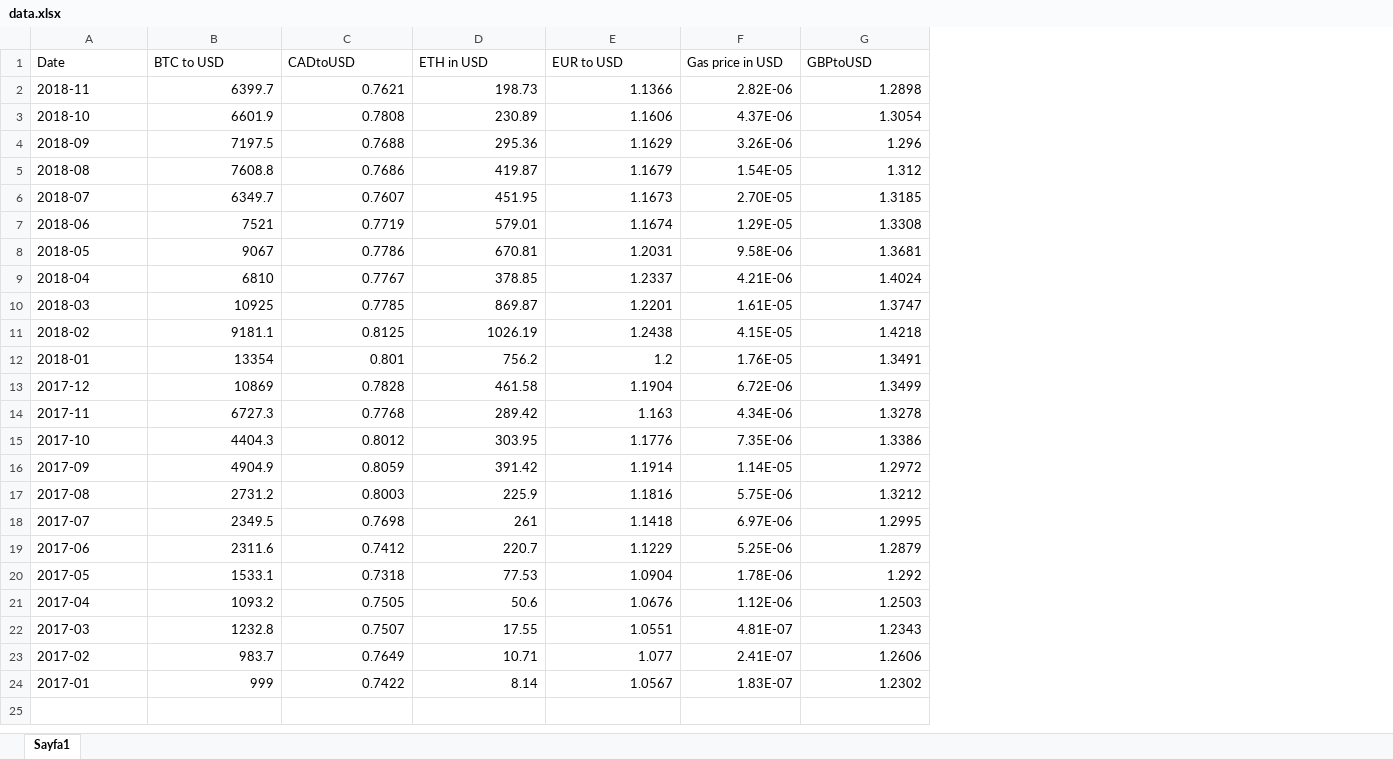
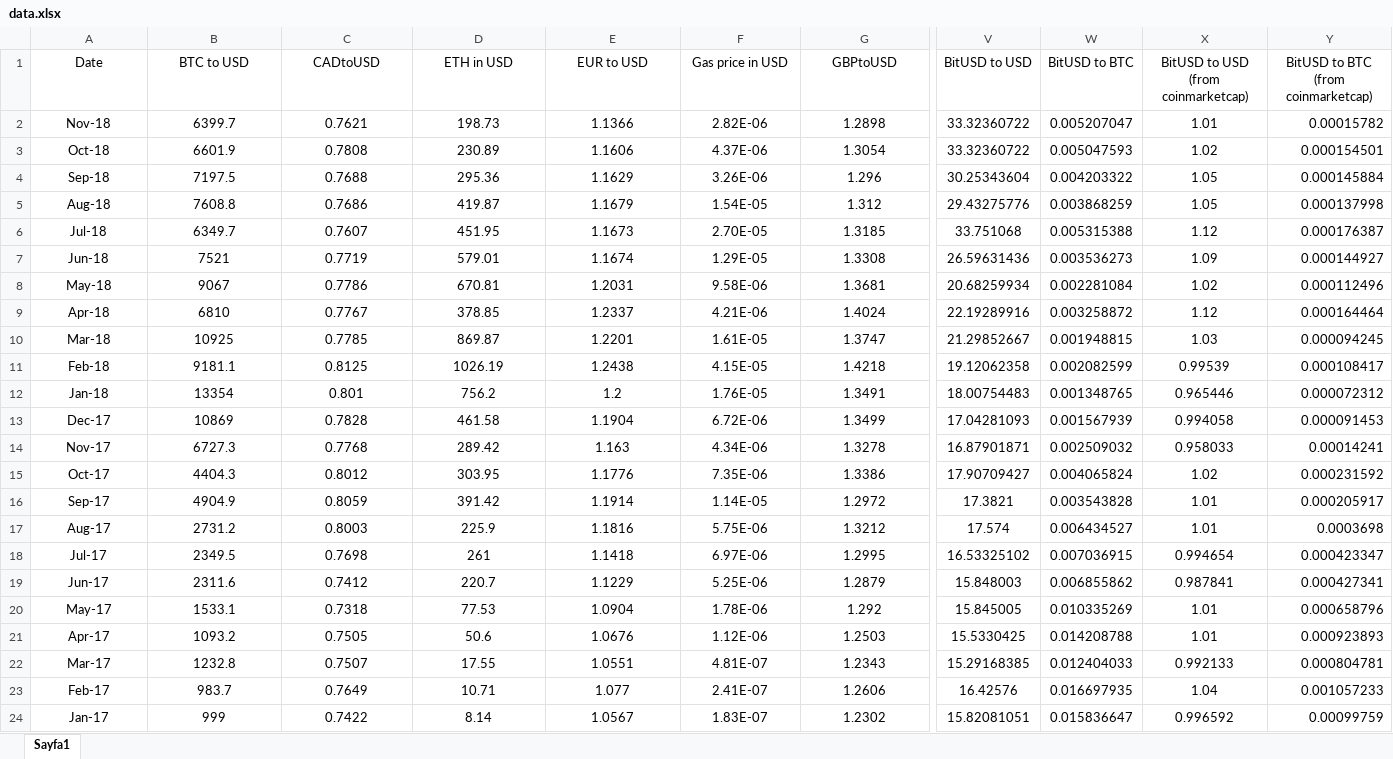
Before and after one commit to mahsamoosavi/Stable-Coin, an Excel workbook: stable-coin-paper/Plots_data/data.xlsx, sheet Sayfa1, drawn as a sheet; only a part is shown, gaps mark what is left out; values as stored, in another font and other column widths than the file's, no borders; the diff covers the shown part only; the diff names each change by its address in the sheet, - before the commit and + after, or states it on an @@ line.

Commit message:
Update the data sheet + Another BitUSD plot added

```diff
--- a/stable-coin-paper/Plots_data/data.xlsx (sheet Sayfa1)
+++ b/stable-coin-paper/Plots_data/data.xlsx (sheet Sayfa1)
+column V (BitUSD to USD), rows 2-24: 33.32360722 | 33.32360722 | 30.25343604 | 29.43275776 | 33.751068 | 26.59631436 | 20.68259934 | 22.19289916 | 21.29852667 | 19.12062358 | 18.00754483 | 17.04281093 | 16.87901871 | 17.90709427 | 17.3821 | 17.574 | 16.53325102 | 15.848003 | 15.845005 | 15.5330425 | 15.29168385 | 16.42576 | 15.82081051
+column W (BitUSD to BTC), rows 2-24: 0.005207047 | 0.005047593 | 0.004203322 | 0.003868259 | 0.005315388 | 0.003536273 | 0.002281084 | 0.003258872 | 0.001948815 | 0.002082599 | 0.001348765 | 0.001567939 | 0.002509032 | 0.004065824 | 0.003543828 | 0.006434527 | 0.007036915 | 0.006855862 | 0.010335269 | 0.014208788 | 0.012404033 | 0.016697935 | 0.015836647
+column X, rows 1-24: BitUSD to USD (from coinmarketcap) | 1.01 | 1.02 | 1.05 | 1.05 | 1.12 | 1.09 | 1.02 | 1.12 | 1.03 | 0.99539 | 0.965446 | 0.994058 | 0.958033 | 1.02 | 1.01 | 1.01 | 0.994654 | 0.987841 | 1.01 | 1.01 | 0.992133 | 1.04 | 0.996592
+column Y, rows 1-24: BitUSD to BTC (from coinmarketcap) | 0.00015782 | 0.000154501 | 0.000145884 | 0.000137998 | 0.000176387 | 0.000144927 | 0.000112496 | 0.000164464 | 0.000094245 | 0.000108417 | 0.000072312 | 0.000091453 | 0.00014241 | 0.000231592 | 0.000205917 | 0.0003698 | 0.000423347 | 0.000427341 | 0.000658796 | 0.000923893 | 0.000804781 | 0.001057233 | 0.00099759
-A1:G1 alignment: left
+A1:G1 alignment: center
-A2 (Date): 2018-11
+A2 (Date): Nov-18
-A2:A24 alignment: left
+A2:A24 alignment: center
-B2:G24 alignment: right
+B2:G24 alignment: center
-A3 (Date): 2018-10
+A3 (Date): Oct-18
-A4 (Date): 2018-09
+A4 (Date): Sep-18
-A5 (Date): 2018-08
+A5 (Date): Aug-18
-A6 (Date): 2018-07
+A6 (Date): Jul-18
-A7 (Date): 2018-06
+A7 (Date): Jun-18
-A8 (Date): 2018-05
+A8 (Date): May-18
-A9 (Date): 2018-04
+A9 (Date): Apr-18
-A10 (Date): 2018-03
+A10 (Date): Mar-18
-A11 (Date): 2018-02
+A11 (Date): Feb-18
-A12 (Date): 2018-01
+A12 (Date): Jan-18
-A13 (Date): 2017-12
+A13 (Date): Dec-17
-A14 (Date): 2017-11
+A14 (Date): Nov-17
-A15 (Date): 2017-10
+A15 (Date): Oct-17
-A16 (Date): 2017-09
+A16 (Date): Sep-17
-A17 (Date): 2017-08
+A17 (Date): Aug-17
-A18 (Date): 2017-07
+A18 (Date): Jul-17
-A19 (Date): 2017-06
+A19 (Date): Jun-17
-A20 (Date): 2017-05
+A20 (Date): May-17
-A21 (Date): 2017-04
+A21 (Date): Apr-17
-A22 (Date): 2017-03
+A22 (Date): Mar-17
-A23 (Date): 2017-02
+A23 (Date): Feb-17
-A24 (Date): 2017-01
+A24 (Date): Jan-17
```
Also changed, not shown: cell formats elsewhere in this sheet, 8 other files.
